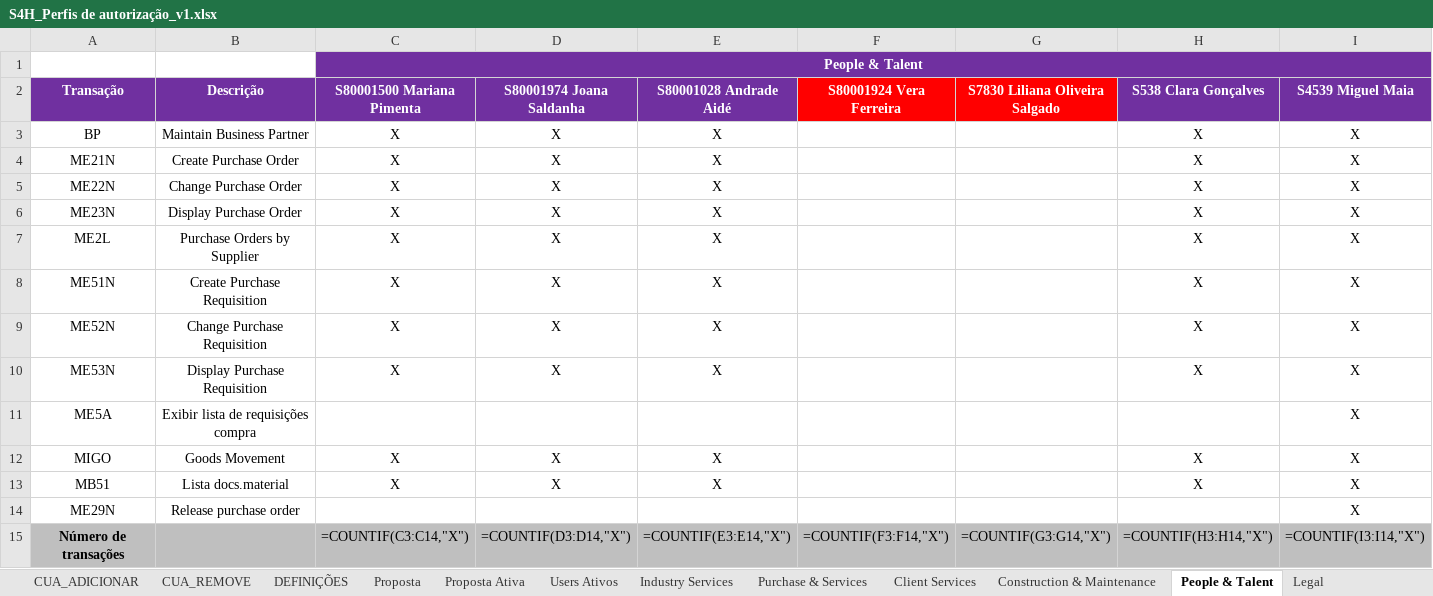
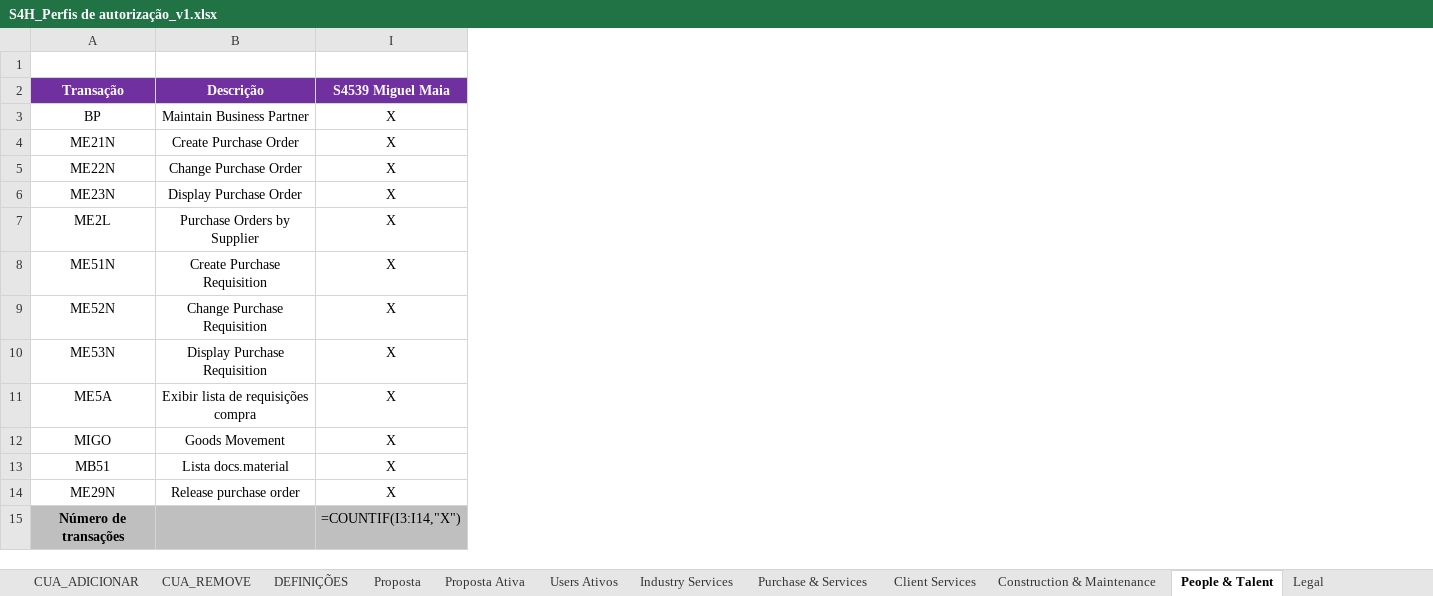
Before and after one commit to Geniolle/SapScript, an Excel workbook: S4H_Perfis de autorização_v1.xlsx, sheet People & Talent, drawn as a sheet; only a part is shown; values as stored, in another font and other column widths than the file's, no borders; formulas without a stored value are shown as written; 1 other sheet too large or unreadable and not compared; the diff names each change by its address in the sheet, - before the commit and + after, or states it on an @@ line.

```diff
--- a/S4H_Perfis de autorização_v1.xlsx (sheet People & Talent)
+++ b/S4H_Perfis de autorização_v1.xlsx (sheet People & Talent)
@@ column C (S80001500 Mariana Pimenta) hidden, row 1: People & Talent; rows 3-15: X | X | X | X | X | X | X | X |  | X | X |  | =COUNTIF(C3:C14,"X") @@
@@ column D (S80001974 Joana Saldanha) hidden, rows 3-15: X | X | X | X | X | X | X | X |  | X | X |  | =COUNTIF(D3:D14,"X") @@
@@ column E (S80001028 Andrade Aidé) hidden, rows 3-15: X | X | X | X | X | X | X | X |  | X | X |  | =COUNTIF(E3:E14,"X") @@
@@ column F (S80001924 Vera Ferreira) hidden, row 15: =COUNTIF(F3:F14,"X") @@
@@ column G (S7830 Liliana Oliveira Salgado) hidden, row 15: =COUNTIF(G3:G14,"X") @@
@@ column H (S538 Clara Gonçalves) hidden, rows 3-15: X | X | X | X | X | X | X | X |  | X | X |  | =COUNTIF(H3:H14,"X") @@
```
Also changed, not shown: sheet CUA_REMOVE, sheet PFCG_COMPOSTA, sheet Proposta Ativa, sheet CUA_ADICIONAR, sheet PFCG_CREATE, sheet Client Services, 5 more sheets, other sheet tabs, hidden cells, 25 other files.
